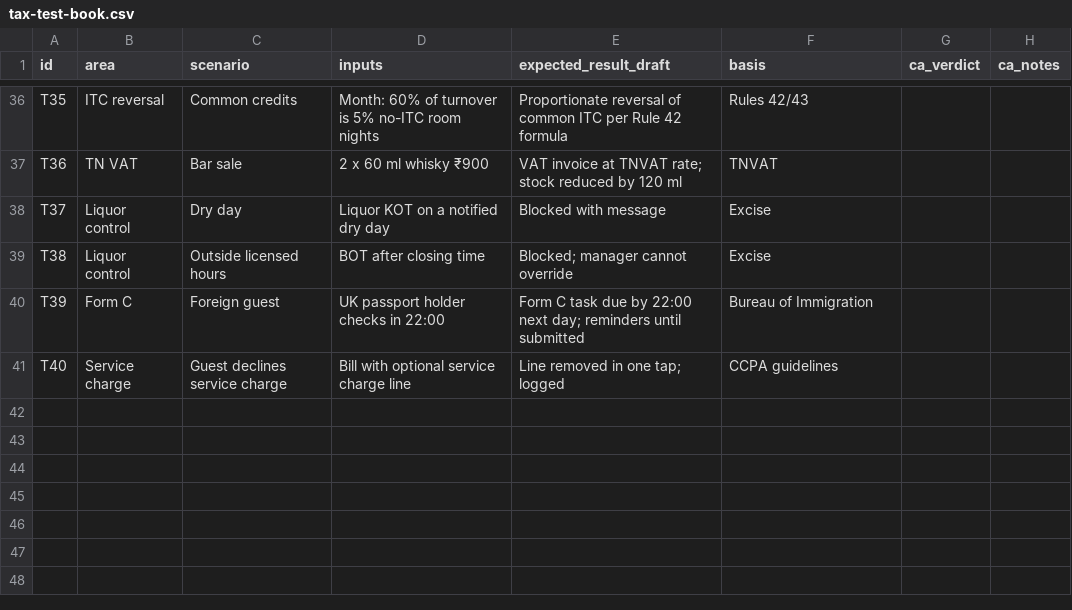
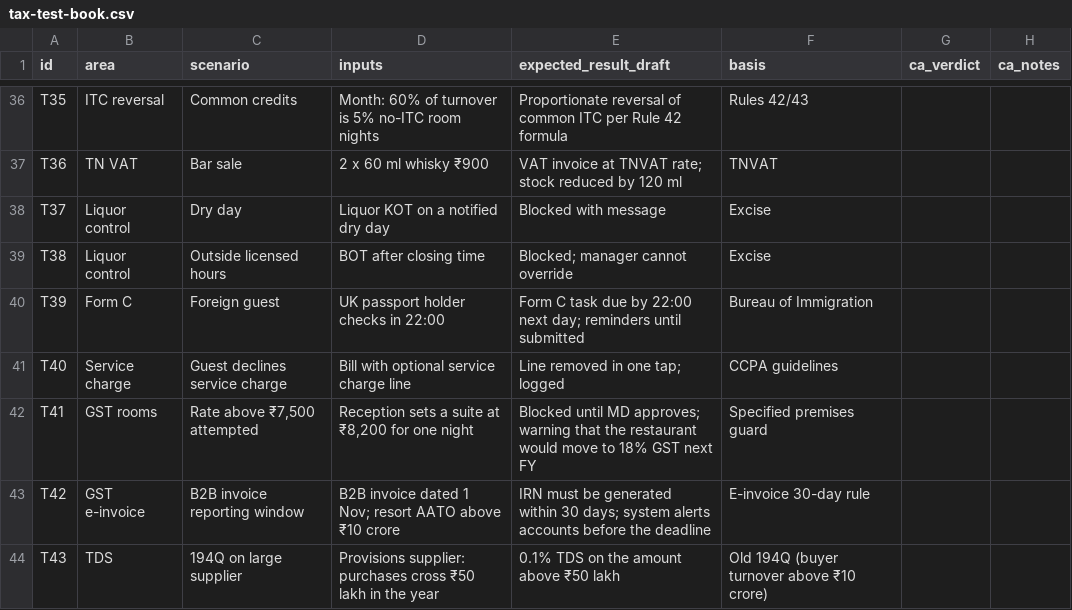
Before and after one commit to abdulkadhersoofi-dot/sathyacommand, a CSV file: docs/phase-0/tax/tax-test-book.csv, drawn as a sheet; only a part is shown, gaps mark what is left out.

```diff
--- a/docs/phase-0/tax/tax-test-book.csv
+++ b/docs/phase-0/tax/tax-test-book.csv
@@ -41 +41,4 @@ T39,Form C,Foreign guest,UK passport holder checks in 22:00,Form C task due by 2
 T40,Service charge,Guest declines service charge,Bill with optional service charge line,Line removed in one tap; logged,CCPA guidelines,,
+T41,GST rooms,"Rate above ₹7,500 attempted","Reception sets a suite at ₹8,200 for one night",Blocked until MD approves; warning that the restaurant would move to 18% GST next FY,Specified premises guard,,
+T42,GST e-invoice,B2B invoice reporting window,B2B invoice dated 1 Nov; resort AATO above ₹10 crore,IRN must be generated within 30 days; system alerts accounts before the deadline,E-invoice 30-day rule,,
+T43,TDS,194Q on large supplier,Provisions supplier: purchases cross ₹50 lakh in the year,0.1% TDS on the amount above ₹50 lakh,Old 194Q (buyer turnover above ₹10 crore),,
```
Also changed, not shown: 5 other files.
